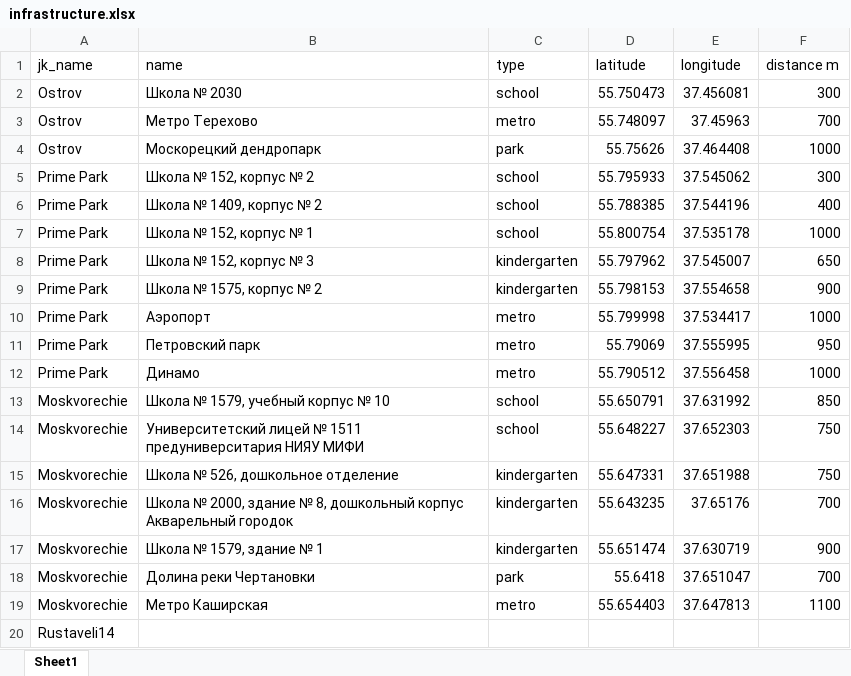
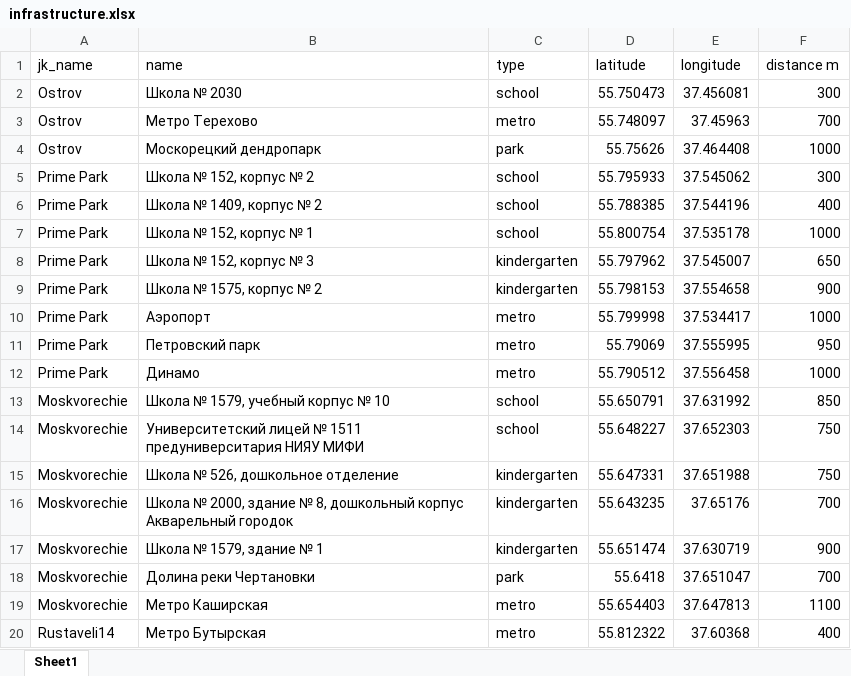
Before and after one commit to LuckyFricky/residential_complex_analyze, an Excel workbook: diploma/data/infrastructure.xlsx, sheet Sheet1, drawn as a sheet; values as stored, in another font and other column widths than the file's, no borders; removed rows and columns are numbered as before the commit, all else as after; the diff names each change by its address in the sheet, - before the commit and + after, or states it on an @@ line.

Commit message:
add some info

```diff
--- a/diploma/data/infrastructure.xlsx (sheet Sheet1)
+++ b/diploma/data/infrastructure.xlsx (sheet Sheet1)
-row 20: Rustaveli14
+row 20: Rustaveli14 | Метро Бутырская | metro | 55.812322 | 37.60368 | 400
```
